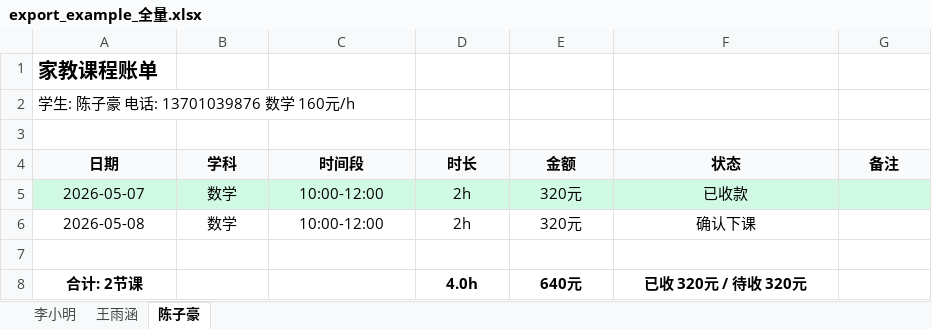
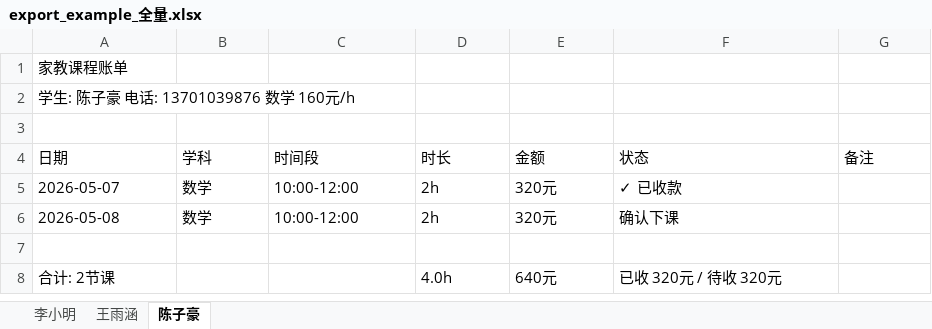
Before and after one commit to xiaoQAQhei/TutorTally_demo, an Excel workbook: export_example_全量.xlsx, sheet 陈子豪, drawn as a sheet; values as stored, in another font and other column widths than the file's, no borders; the diff names each change by its address in the sheet, - before the commit and + after, or states it on an @@ line.

```diff
--- a/export_example_全量.xlsx (sheet 陈子豪)
+++ b/export_example_全量.xlsx (sheet 陈子豪)
-A1 bold: on
+A1 bold: off, text size: smaller
@@ A4:G4 alignment: center → left, fill: #F8FAFC → none, bold: on → off @@
-A5:G5 fill: #D1FAE5
+A5:G5 fill: none
-A5:F6 alignment: center
+A5:F6 alignment: left
-F5 (状态): 已收款
+F5 (状态): ✓ 已收款
@@ A8 alignment: center → left, bold: on → off @@
@@ D8:F8 alignment: center → left, bold: on → off @@
```
Also changed, not shown: sheet 王雨涵, sheet 李小明, export_example_按月_2026-05.xlsx, 6 other files.
